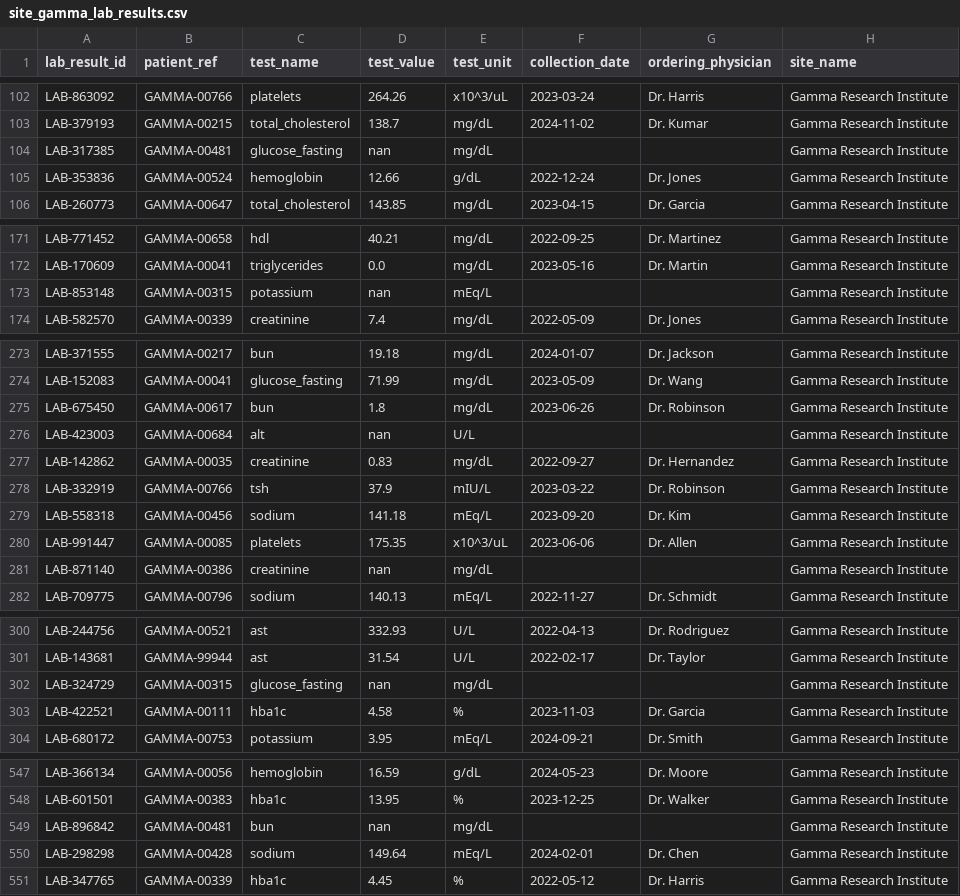
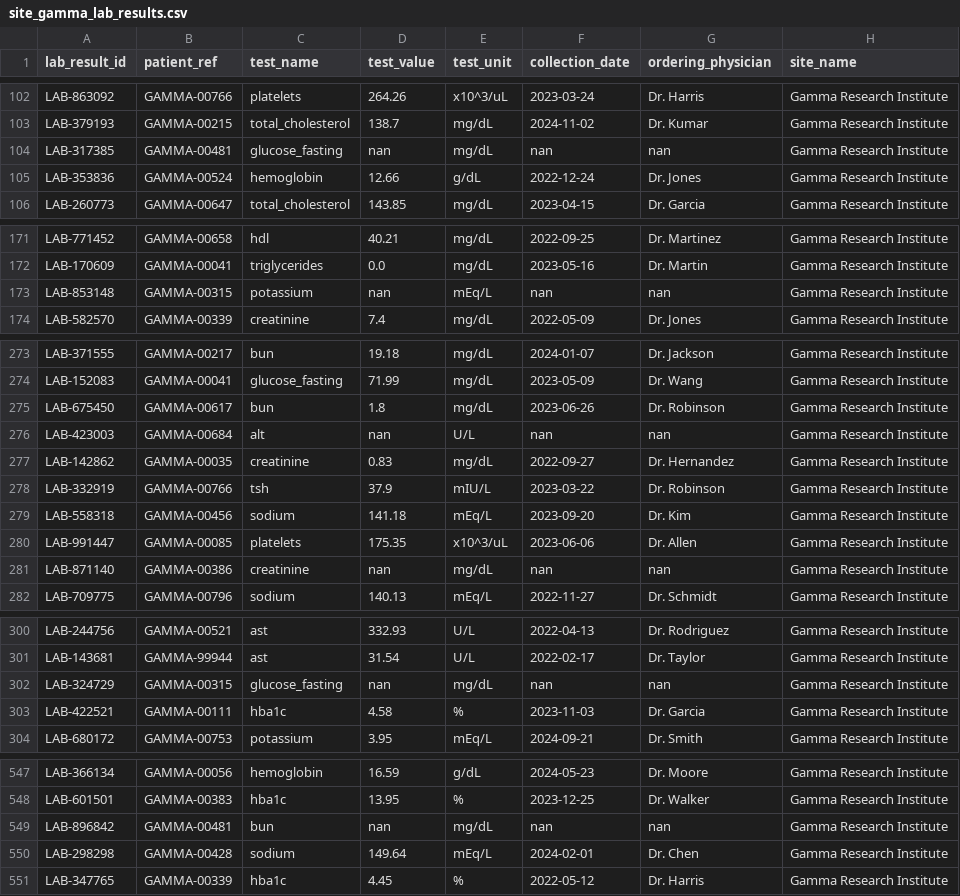
Before and after one commit to antara-1505/clovertex_assignment_submission, a CSV file: data/site_gamma_lab_results.csv, drawn as a sheet; only a part is shown, gaps mark what is left out; the diff covers the shown part only.

```diff
--- a/data/site_gamma_lab_results.csv
+++ b/data/site_gamma_lab_results.csv
@@ -103,3 +103,3 @@ LAB-863092,GAMMA-00766,platelets,264.26,x10^3/uL,2023-03-24,Dr. Harris,Gamma Res
 LAB-379193,GAMMA-00215,total_cholesterol,138.7,mg/dL,2024-11-02,Dr. Kumar,Gamma Research Institute
-LAB-317385,GAMMA-00481,glucose_fasting,nan,mg/dL,,,Gamma Research Institute
+LAB-317385,GAMMA-00481,glucose_fasting,nan,mg/dL,nan,nan,Gamma Research Institute
 LAB-353836,GAMMA-00524,hemoglobin,12.66,g/dL,2022-12-24,Dr. Jones,Gamma Research Institute
@@ -172,3 +172,3 @@ LAB-771452,GAMMA-00658,hdl,40.21,mg/dL,2022-09-25,Dr. Martinez,Gamma Research In
 LAB-170609,GAMMA-00041,triglycerides,0.0,mg/dL,2023-05-16,Dr. Martin,Gamma Research Institute
-LAB-853148,GAMMA-00315,potassium,nan,mEq/L,,,Gamma Research Institute
+LAB-853148,GAMMA-00315,potassium,nan,mEq/L,nan,nan,Gamma Research Institute
 LAB-582570,GAMMA-00339,creatinine,7.4,mg/dL,2022-05-09,Dr. Jones,Gamma Research Institute
@@ -275,3 +275,3 @@ LAB-152083,GAMMA-00041,glucose_fasting,71.99,mg/dL,2023-05-09,Dr. Wang,Gamma Res
 LAB-675450,GAMMA-00617,bun,1.8,mg/dL,2023-06-26,Dr. Robinson,Gamma Research Institute
-LAB-423003,GAMMA-00684,alt,nan,U/L,,,Gamma Research Institute
+LAB-423003,GAMMA-00684,alt,nan,U/L,nan,nan,Gamma Research Institute
 LAB-142862,GAMMA-00035,creatinine,0.83,mg/dL,2022-09-27,Dr. Hernandez,Gamma Research Institute
@@ -280,3 +280,3 @@ LAB-558318,GAMMA-00456,sodium,141.18,mEq/L,2023-09-20,Dr. Kim,Gamma Research Ins
 LAB-991447,GAMMA-00085,platelets,175.35,x10^3/uL,2023-06-06,Dr. Allen,Gamma Research Institute
-LAB-871140,GAMMA-00386,creatinine,nan,mg/dL,,,Gamma Research Institute
+LAB-871140,GAMMA-00386,creatinine,nan,mg/dL,nan,nan,Gamma Research Institute
 LAB-709775,GAMMA-00796,sodium,140.13,mEq/L,2022-11-27,Dr. Schmidt,Gamma Research Institute
@@ -301,3 +301,3 @@ LAB-244756,GAMMA-00521,ast,332.93,U/L,2022-04-13,Dr. Rodriguez,Gamma Research In
 LAB-143681,GAMMA-99944,ast,31.54,U/L,2022-02-17,Dr. Taylor,Gamma Research Institute
-LAB-324729,GAMMA-00315,glucose_fasting,nan,mg/dL,,,Gamma Research Institute
+LAB-324729,GAMMA-00315,glucose_fasting,nan,mg/dL,nan,nan,Gamma Research Institute
 LAB-422521,GAMMA-00111,hba1c,4.58,%,2023-11-03,Dr. Garcia,Gamma Research Institute
@@ -548,3 +548,3 @@ LAB-366134,GAMMA-00056,hemoglobin,16.59,g/dL,2024-05-23,Dr. Moore,Gamma Research
 LAB-601501,GAMMA-00383,hba1c,13.95,%,2023-12-25,Dr. Walker,Gamma Research Institute
-LAB-896842,GAMMA-00481,bun,nan,mg/dL,,,Gamma Research Institute
+LAB-896842,GAMMA-00481,bun,nan,mg/dL,nan,nan,Gamma Research Institute
 LAB-298298,GAMMA-00428,sodium,149.64,mEq/L,2024-02-01,Dr. Chen,Gamma Research Institute
```
Also changed, not shown: 18 edited cells elsewhere in this file, data/genomics_variants.csv, 40 other files.
